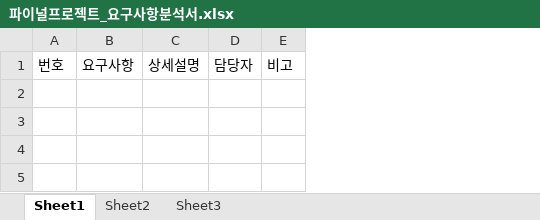
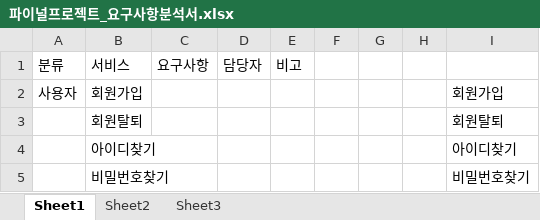
Before and after one commit to dodudi/Final_Project, an Excel workbook: Final_Project_문서/파이널프로젝트_요구사항분석서.xlsx, sheet Sheet1, drawn as a sheet; values as stored, in another font and other column widths than the file's, no borders; removed rows and columns are numbered as before the commit, all else as after; the diff names each change by its address in the sheet, - before the commit and + after, or states it on an @@ line.

Commit message:
no message

```diff
--- a/Final_Project_문서/파이널프로젝트_요구사항분석서.xlsx (sheet Sheet1)
+++ b/Final_Project_문서/파이널프로젝트_요구사항분석서.xlsx (sheet Sheet1)
-column A, row 1: 번호
+column A, row 1: 분류
+column B, row 1: 서비스
-column C, row 1: 상세설명
+column F, empty
+column G, empty
+column H, empty
+column I, empty
+row 2: 사용자 | 회원가입 |  |  |  |  |  |  | 회원가입
+row 3:  | 회원탈퇴 |  |  |  |  |  |  | 회원탈퇴
+row 4:  | 아이디찾기 |  |  |  |  |  |  | 아이디찾기
+row 5:  | 비밀번호찾기 |  |  |  |  |  |  | 비밀번호찾기
```
